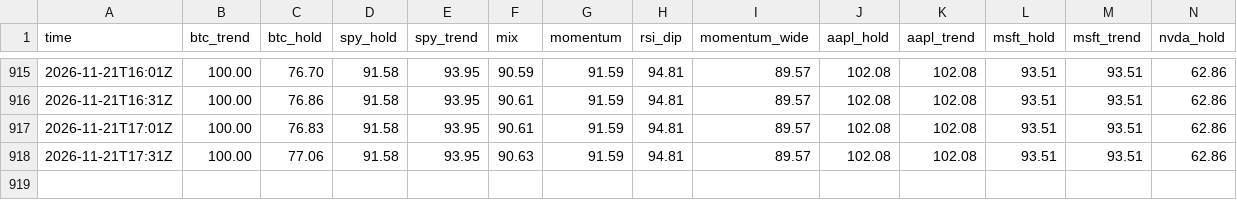
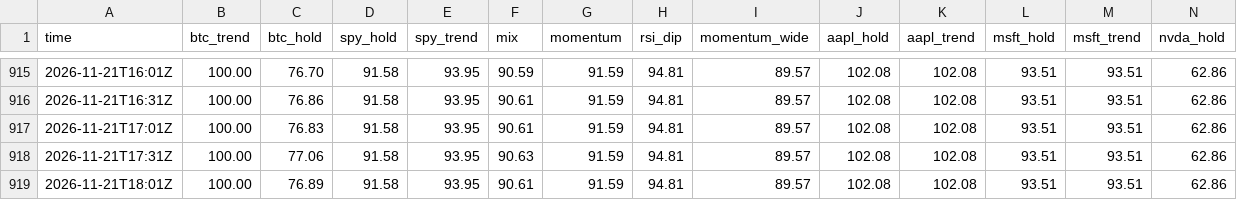
Before and after one commit to rambitllc-dot/trading-bot, a CSV file: timeline.csv, drawn as a sheet; only a part is shown, gaps mark what is left out; rows hold the shown columns only; the diff names each change by its address in the sheet, - before the commit and + after, or states it on an @@ line.

```diff
--- a/timeline.csv
+++ b/timeline.csv
+row 919: 2026-11-21T18:01Z | 100.00 | 76.89 | 91.58 | 93.95 | 90.61 | 91.59 | 94.81 | 89.57 | 102.08 | 102.08 | 93.51 | 93.51 | 62.86
```
Also changed, not shown: 4 other files.
